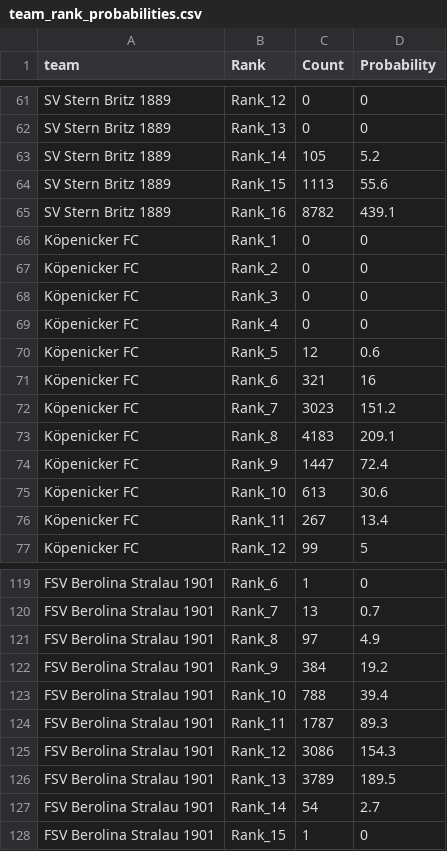
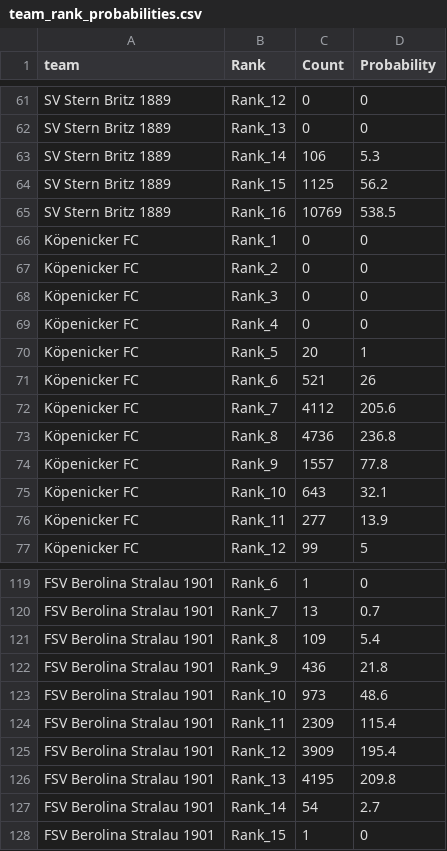
Before and after one commit to mkreuschner/berlinersc-football-analysis.github.io, a CSV file: data/output/team_rank_probabilities.csv, drawn as a sheet; only a part is shown, gaps mark what is left out; the diff covers the shown part only.

```diff
--- a/data/output/team_rank_probabilities.csv
+++ b/data/output/team_rank_probabilities.csv
@@ -62,5 +62,5 @@
 "SV Stern Britz 1889","Rank_13",0,0
-"SV Stern Britz 1889","Rank_14",105,5.2
-"SV Stern Britz 1889","Rank_15",1113,55.6
-"SV Stern Britz 1889","Rank_16",8782,439.1
+"SV Stern Britz 1889","Rank_14",106,5.3
+"SV Stern Britz 1889","Rank_15",1125,56.2
+"SV Stern Britz 1889","Rank_16",10769,538.5
 "Köpenicker FC","Rank_1",0,0
@@ -69,9 +69,9 @@
 "Köpenicker FC","Rank_4",0,0
-"Köpenicker FC","Rank_5",12,0.6
-"Köpenicker FC","Rank_6",321,16
-"Köpenicker FC","Rank_7",3023,151.2
-"Köpenicker FC","Rank_8",4183,209.1
-"Köpenicker FC","Rank_9",1447,72.4
-"Köpenicker FC","Rank_10",613,30.6
-"Köpenicker FC","Rank_11",267,13.4
+"Köpenicker FC","Rank_5",20,1
+"Köpenicker FC","Rank_6",521,26
+"Köpenicker FC","Rank_7",4112,205.6
+"Köpenicker FC","Rank_8",4736,236.8
+"Köpenicker FC","Rank_9",1557,77.8
+"Köpenicker FC","Rank_10",643,32.1
+"Köpenicker FC","Rank_11",277,13.9
 "Köpenicker FC","Rank_12",99,5
@@ -120,8 +120,8 @@
 "FSV Berolina Stralau 1901","Rank_7",13,0.7
-"FSV Berolina Stralau 1901","Rank_8",97,4.9
-"FSV Berolina Stralau 1901","Rank_9",384,19.2
-"FSV Berolina Stralau 1901","Rank_10",788,39.4
-"FSV Berolina Stralau 1901","Rank_11",1787,89.3
-"FSV Berolina Stralau 1901","Rank_12",3086,154.3
-"FSV Berolina Stralau 1901","Rank_13",3789,189.5
+"FSV Berolina Stralau 1901","Rank_8",109,5.4
+"FSV Berolina Stralau 1901","Rank_9",436,21.8
+"FSV Berolina Stralau 1901","Rank_10",973,48.6
+"FSV Berolina Stralau 1901","Rank_11",2309,115.4
+"FSV Berolina Stralau 1901","Rank_12",3909,195.4
+"FSV Berolina Stralau 1901","Rank_13",4195,209.8
 "FSV Berolina Stralau 1901","Rank_14",54,2.7
```
Also changed, not shown: 140 edited cells elsewhere in this file, data/output/survival_thresholds.csv.
